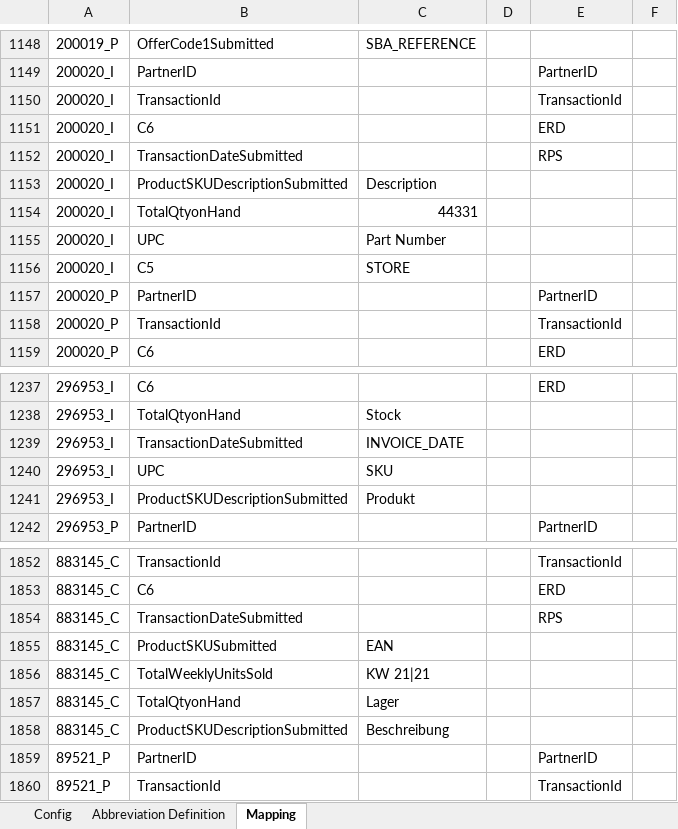
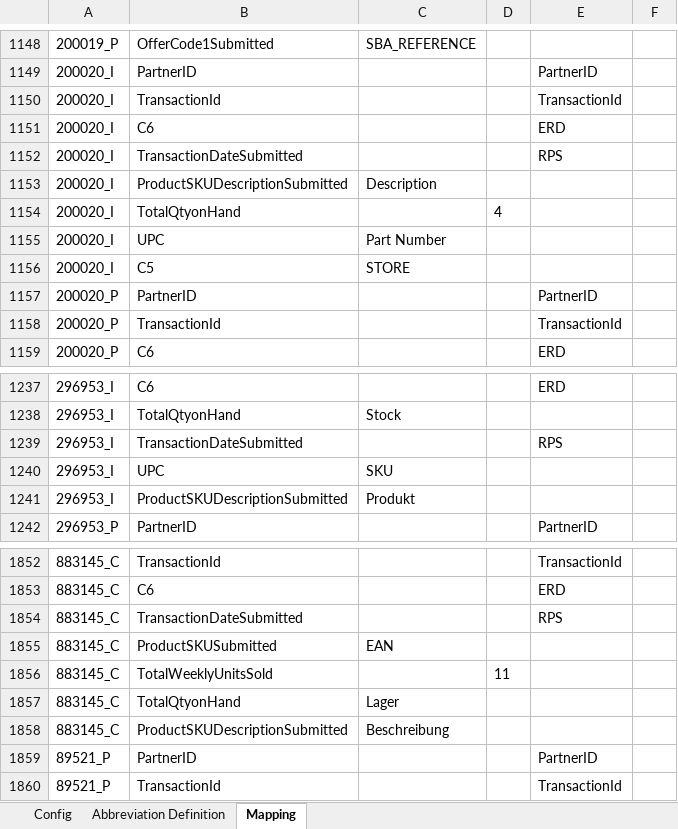
Before and after one commit to alernkn247/PartnerConfiguration, an Excel workbook: PartnerMasterConfiguration.xlsx, sheet Mapping, drawn as a sheet; only a part is shown, gaps mark what is left out; values as stored, in another font and other column widths than the file's, no borders; conditional formats not drawn; the diff names each change by its address in the sheet, - before the commit and + after, or states it on an @@ line.

```diff
--- a/PartnerMasterConfiguration.xlsx (sheet Mapping)
+++ b/PartnerMasterConfiguration.xlsx (sheet Mapping)
-C1154: 44331
+C1154: (empty)
-D1154: (empty)
+D1154: 4
-C1239: INVOICE_DATE
+C1239: (empty)
-E1239: (empty)
+E1239: RPS
-C1856: KW 21|21
+C1856: (empty)
-D1856: (empty)
+D1856: 11
```
Also changed, not shown: sheet Config.
